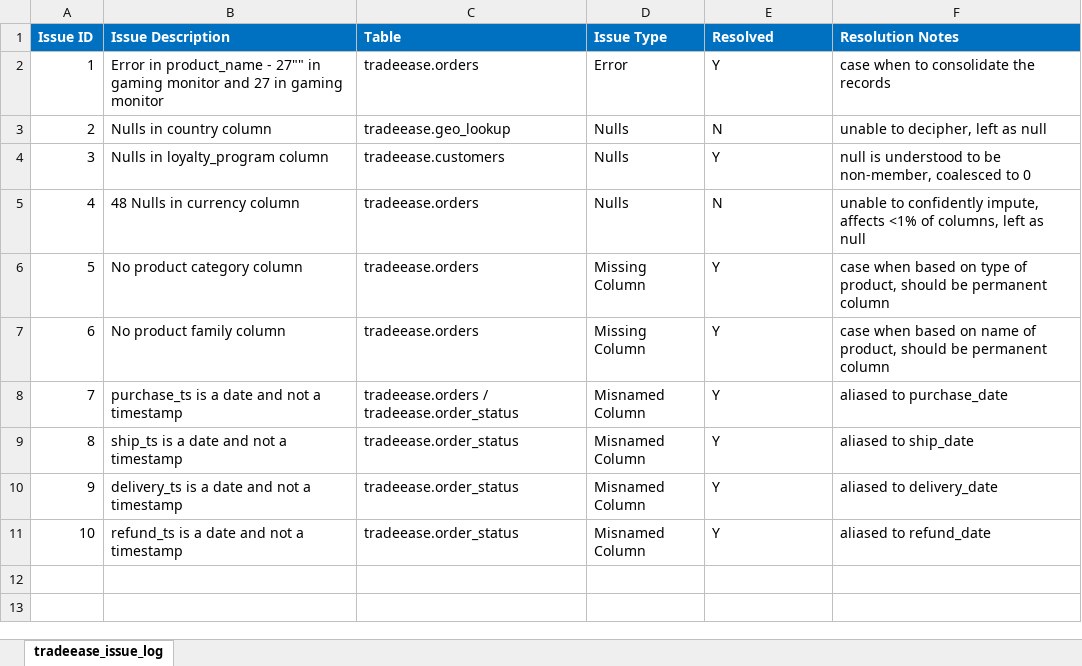
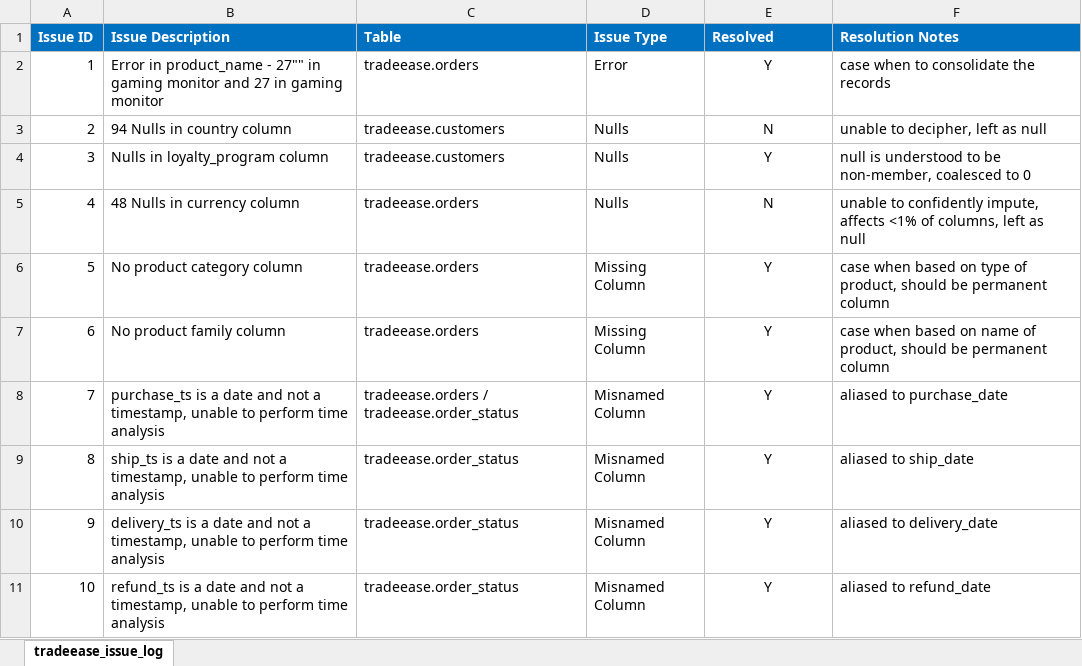
Before and after one commit to pjcg228/TradeEase-eCommerce, an Excel workbook: tradeease_issue_log.xlsx, sheet tradeease_issue_log, drawn as a sheet; values as stored, in another font and other column widths than the file's, no borders; the diff names each change by its address in the sheet, - before the commit and + after, or states it on an @@ line.

Commit message:
Add files via upload

```diff
--- a/tradeease_issue_log.xlsx (sheet tradeease_issue_log)
+++ b/tradeease_issue_log.xlsx (sheet tradeease_issue_log)
-E2:E11 alignment: left
+E2:E11 alignment: center
-B3 (Issue Description): Nulls in country column
+B3 (Issue Description): 94 Nulls in country column
-C3 (Table): tradeease.geo_lookup
+C3 (Table): tradeease.customers
-B8 (Issue Description): …not a timestamp
+B8 (Issue Description): …not a timestamp, unable to perform time analysis
-B9 (Issue Description): …not a timestamp
+B9 (Issue Description): …not a timestamp, unable to perform time analysis
-B10 (Issue Description): …not a timestamp
+B10 (Issue Description): …not a timestamp, unable to perform time analysis
-B11 (Issue Description): …not a timestamp
+B11 (Issue Description): …not a timestamp, unable to perform time analysis
```
